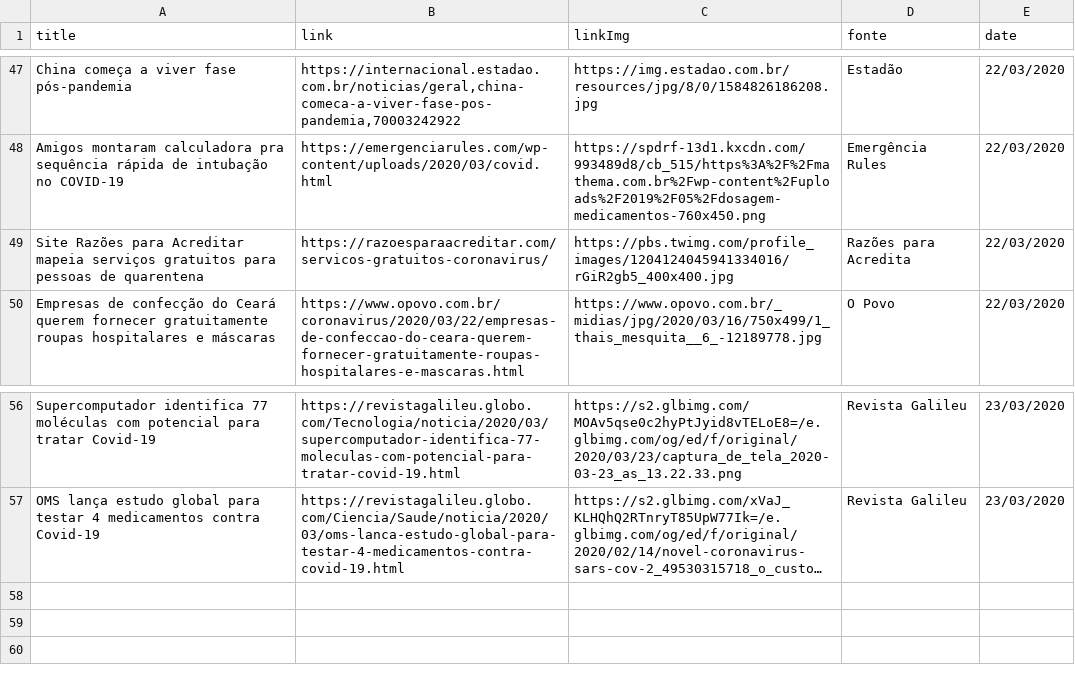
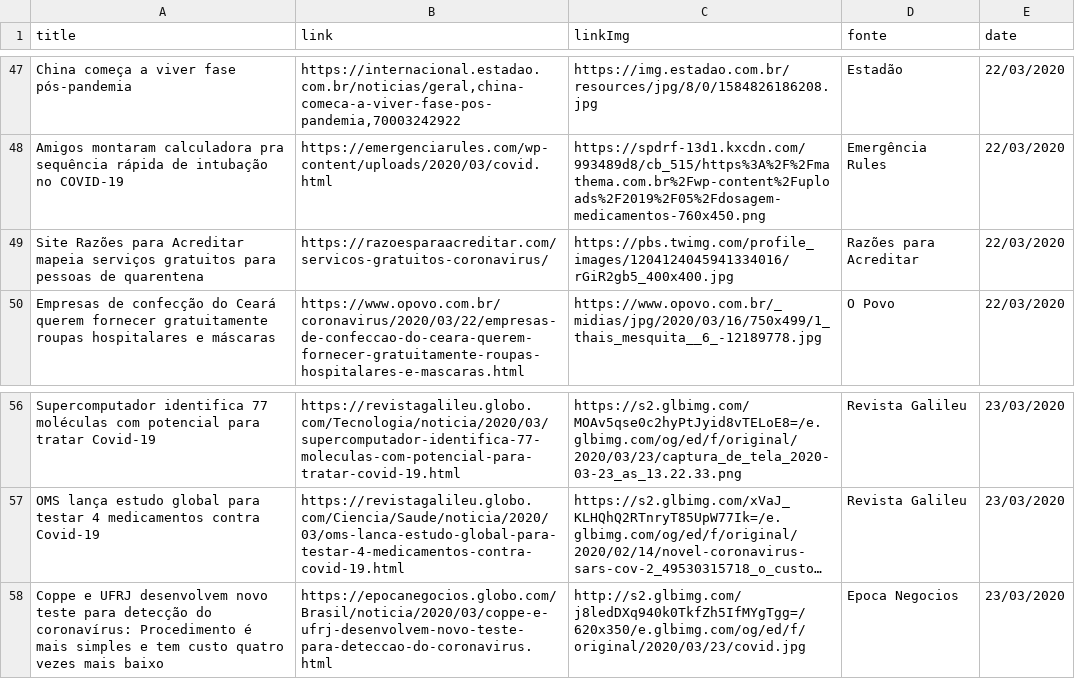
Before and after one commit to thegoodnews-team/corona-news-frontend, a CSV file: public/news.csv, drawn as a sheet; only a part is shown, gaps mark what is left out; long unchanged cells end in …; the diff names each change by its address in the sheet, - before the commit and + after, or states it on an @@ line.

Commit message:
Update news --Fernando

```diff
--- a/public/news.csv
+++ b/public/news.csv
-D49 (fonte): Razões para Acredita
+D49 (fonte): Razões para Acreditar
+row 58: Coppe e UFRJ desenvolvem novo teste para detecção do coronavírus: Procedimento é mais simples e tem custo quatro vezes mais baixo | https://epocanegocios.globo.com/Brasil/noticia/2020/03/coppe-e-ufrj-desenvolvem-novo-teste-para-deteccao-do-coronavirus.html | http://s2.glbimg.com/j8ledDXq940k0TkfZh5IfMYgTgg=/620x350/e.glbimg.com/og/ed/f/original/2020/03/23/covid.jpg | Epoca Negocios | 23/03/2020
```
